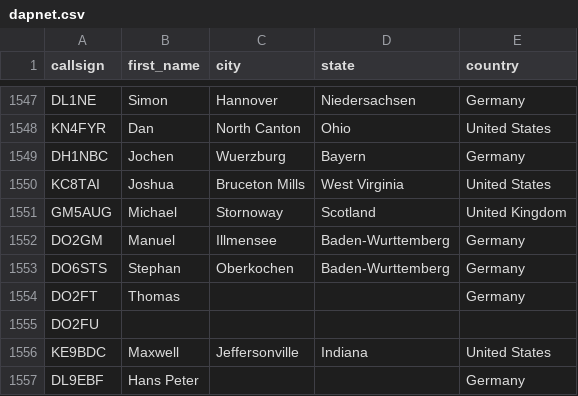
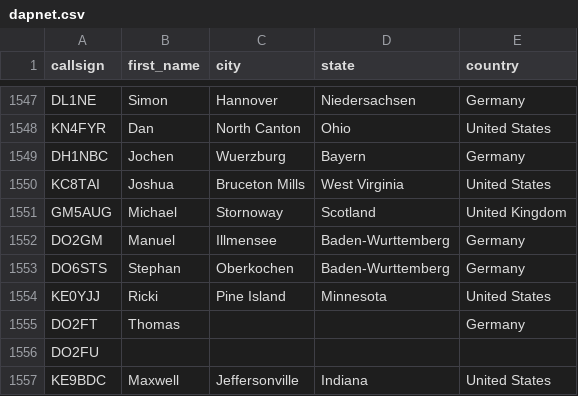
Before and after one commit to DMR-Database/dmr-database-appdata, a CSV file: dapnet.csv, drawn as a sheet; only a part is shown, gaps mark what is left out; the shorter side is filled out with more unchanged rows; the diff names each change by its address in the sheet, - before the commit and + after, or states it on an @@ line.

```diff
--- a/dapnet.csv
+++ b/dapnet.csv
+row 1554: KE0YJJ | Ricki | Pine Island | Minnesota | United States
```
Also changed, not shown: 1 other file.
